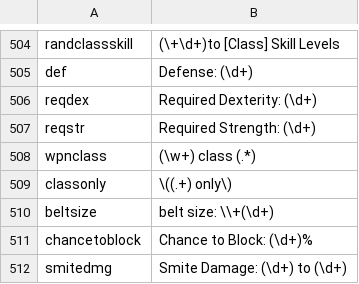
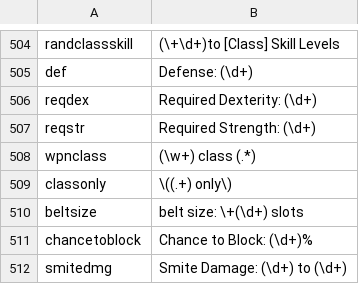
Before and after one commit to stephaistos/horadricapp, a CSV file: properties.csv, drawn as a sheet; only a part is shown, gaps mark what is left out.

Commit message:
set default tesseract path to local dir, fix belt size regex

```diff
--- a/properties.csv
+++ b/properties.csv
@@ -509,3 +509,3 @@ wpnclass,(\w+) class (.*)
 classonly,\((.+) only\)
-beltsize,belt size: \\+(\d+)
+beltsize,belt size: \+(\d+) slots
 chancetoblock,Chance to Block: (\d+)%
```
Also changed, not shown: 1 other file.
